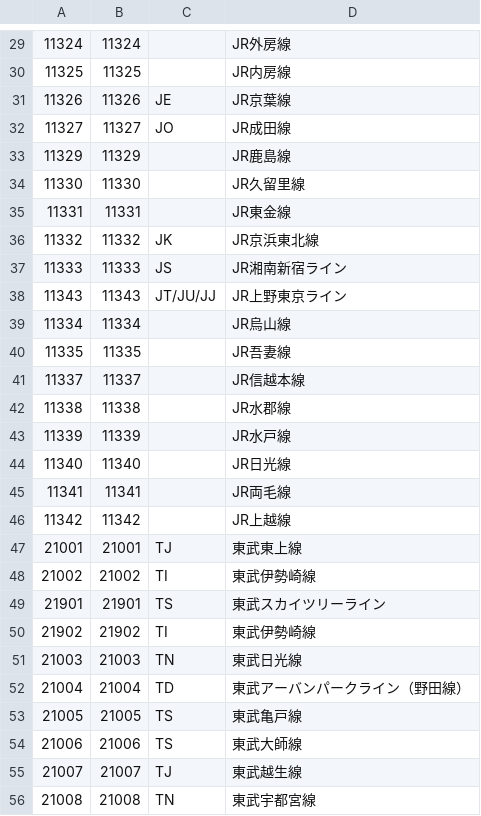
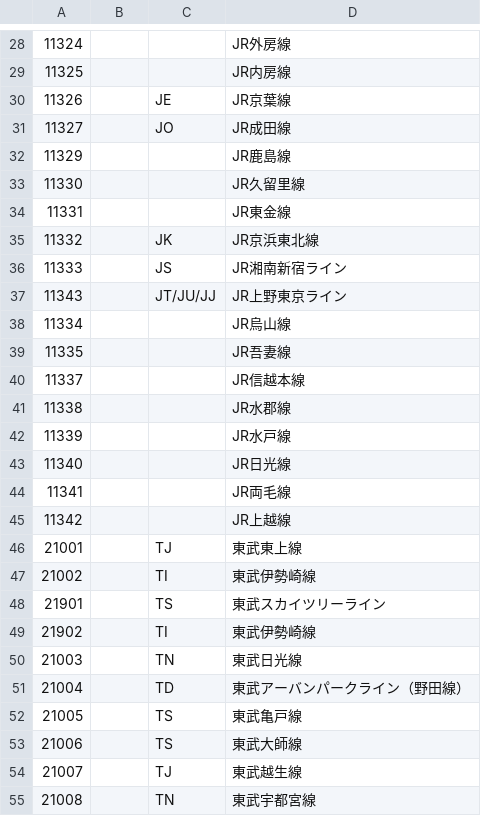
Before and after one commit to take4bcreators/cafe-train-prj, a CSV file: batch/csv/defined_lineinfo.csv, drawn as a sheet; only a part is shown, gaps mark what is left out; the diff covers the shown part only.

```diff
--- a/batch/csv/defined_lineinfo.csv
+++ b/batch/csv/defined_lineinfo.csv
@@ -29,28 +28,28 @@
-11324,11324,,JR外房線
-11325,11325,,JR内房線
-11326,11326,JE,JR京葉線
-11327,11327,JO,JR成田線
-11329,11329,,JR鹿島線
-11330,11330,,JR久留里線
-11331,11331,,JR東金線
-11332,11332,JK,JR京浜東北線
-11333,11333,JS,JR湘南新宿ライン
-11343,11343,JT/JU/JJ,JR上野東京ライン
-11334,11334,,JR烏山線
-11335,11335,,JR吾妻線
-11337,11337,,JR信越本線
-11338,11338,,JR水郡線
-11339,11339,,JR水戸線
-11340,11340,,JR日光線
-11341,11341,,JR両毛線
-11342,11342,,JR上越線
-21001,21001,TJ,東武東上線
-21002,21002,TI,東武伊勢崎線
-21901,21901,TS,東武スカイツリーライン
-21902,21902,TI,東武伊勢崎線
-21003,21003,TN,東武日光線
-21004,21004,TD,東武アーバンパークライン（野田線）
-21005,21005,TS,東武亀戸線
-21006,21006,TS,東武大師線
-21007,21007,TJ,東武越生線
-21008,21008,TN,東武宇都宮線
+11324,,,JR外房線,
+11325,,,JR内房線,
+11326,,JE,JR京葉線,
+11327,,JO,JR成田線,
+11329,,,JR鹿島線,
+11330,,,JR久留里線,
+11331,,,JR東金線,
+11332,,JK,JR京浜東北線,
+11333,,JS,JR湘南新宿ライン,
+11343,,JT/JU/JJ,JR上野東京ライン,
+11334,,,JR烏山線,
+11335,,,JR吾妻線,
+11337,,,JR信越本線,
+11338,,,JR水郡線,
+11339,,,JR水戸線,
+11340,,,JR日光線,
+11341,,,JR両毛線,
+11342,,,JR上越線,
+21001,,TJ,東武東上線,
+21002,,TI,東武伊勢崎線,
+21901,,TS,東武スカイツリーライン,
+21902,,TI,東武伊勢崎線,
+21003,,TN,東武日光線,
+21004,,TD,東武アーバンパークライン（野田線）,
+21005,,TS,東武亀戸線,
+21006,,TS,東武大師線,
+21007,,TJ,東武越生線,
+21008,,TN,東武宇都宮線,
```
Also changed, not shown: 1 removed row and 127 edited cells elsewhere in this file, batch/csv/company_url.csv, batch/csv/line_url.csv, 21 other files.
